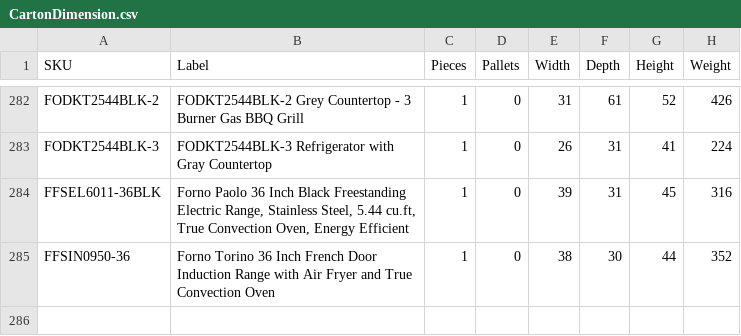
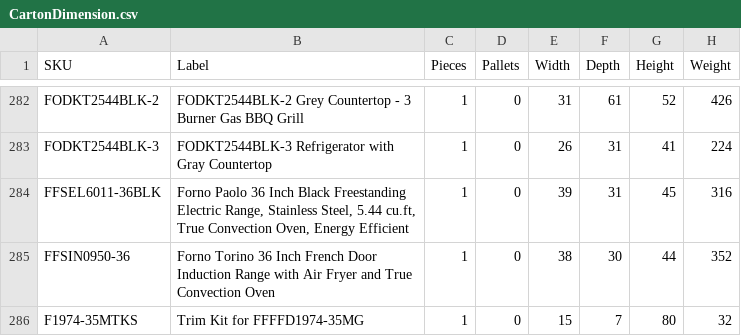
Before and after one commit to Lurgatory/FornoDailyOrder, a CSV file: data/CartonDimension.csv, drawn as a sheet; only a part is shown, gaps mark what is left out; the diff names each change by its address in the sheet, - before the commit and + after, or states it on an @@ line.

```diff
--- a/data/CartonDimension.csv
+++ b/data/CartonDimension.csv
+row 286: F1974-35MTKS | Trim Kit for FFFFD1974-35MG | 1 | 0 | 15 | 7 | 80 | 32
```
Also changed, not shown: data/PackageList.csv.
